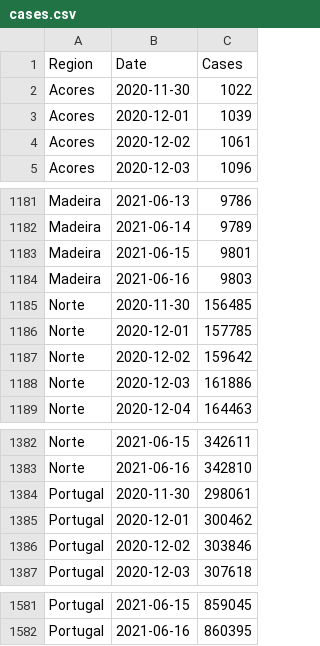
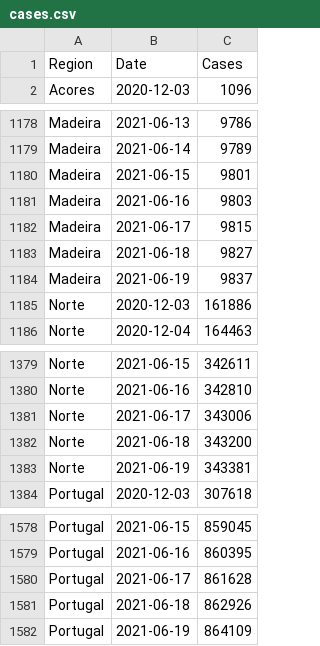
Before and after one commit to builduplabs/covid-countdown, a CSV file: src/data/cases.csv, drawn as a sheet; only a part is shown, gaps mark what is left out; the diff covers the shown part only.

```diff
--- a/src/data/cases.csv
+++ b/src/data/cases.csv
@@ -1,5 +1,2 @@
 Region,Date,Cases
-Acores,2020-11-30,1022
-Acores,2020-12-01,1039
-Acores,2020-12-02,1061
 Acores,2020-12-03,1096
@@ -1184,5 +1181,5 @@ Madeira,2021-06-15,9801
 Madeira,2021-06-16,9803
-Norte,2020-11-30,156485
-Norte,2020-12-01,157785
-Norte,2020-12-02,159642
+Madeira,2021-06-17,9815
+Madeira,2021-06-18,9827
+Madeira,2021-06-19,9837
 Norte,2020-12-03,161886
@@ -1383,5 +1380,5 @@ Norte,2021-06-15,342611
 Norte,2021-06-16,342810
-Portugal,2020-11-30,298061
-Portugal,2020-12-01,300462
-Portugal,2020-12-02,303846
+Norte,2021-06-17,343006
+Norte,2021-06-18,343200
+Norte,2021-06-19,343381
 Portugal,2020-12-03,307618
@@ -1582 +1579,4 @@ Portugal,2021-06-15,859045
 Portugal,2021-06-16,860395
+Portugal,2021-06-17,861628
+Portugal,2021-06-18,862926
+Portugal,2021-06-19,864109
```
Also changed, not shown: 15 added rows and 15 removed rows elsewhere in this file, src/data/prediction.csv, src/data/quadrante.csv.
